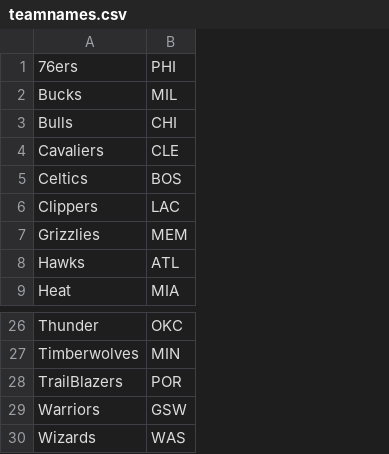
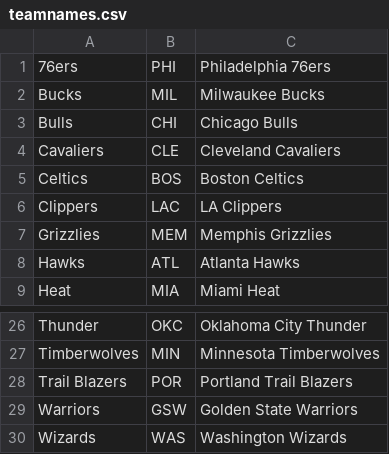
Before and after one commit to hbhat4000/MCOresults, a CSV file: newmod/teamnames.csv, drawn as a sheet; only a part is shown, gaps mark what is left out; the diff names each change by its address in the sheet, - before the commit and + after, or states it on an @@ line.

```diff
--- a/newmod/teamnames.csv
+++ b/newmod/teamnames.csv
+column C, rows 1-9: Philadelphia 76ers | Milwaukee Bucks | Chicago Bulls | Cleveland Cavaliers | Boston Celtics | LA Clippers | Memphis Grizzlies | Atlanta Hawks | Miami Heat; rows 26-30: Oklahoma City Thunder | Minnesota Timberwolves | Portland Trail Blazers | Golden State Warriors | Washington Wizards
-A28: TrailBlazers
+A28: Trail Blazers
```
Also changed, not shown: 6 other files.
